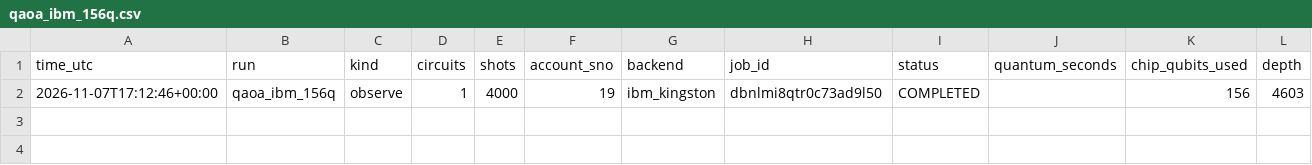
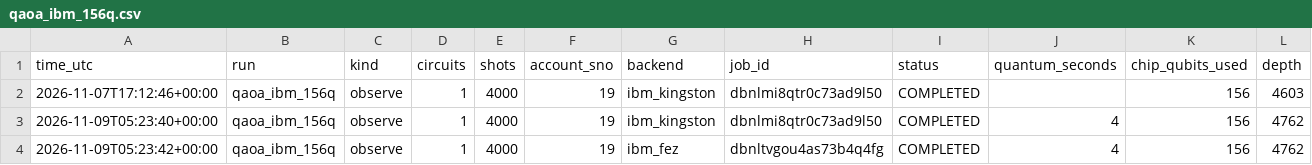
Before and after one commit to silicofellerquantum/silver-train, a CSV file: quantum_runs/results/jobs/qaoa_ibm_156q.csv, drawn as a sheet; only a part is shown; rows hold the shown columns only; the diff names each change by its address in the sheet, - before the commit and + after, or states it on an @@ line.

```diff
--- a/quantum_runs/results/jobs/qaoa_ibm_156q.csv
+++ b/quantum_runs/results/jobs/qaoa_ibm_156q.csv
+row 3: 2026-11-09T05:23:40+00:00 | qaoa_ibm_156q | observe | 1 | 4000 | 19 | ibm_kingston | dbnlmi8qtr0c73ad9l50 | COMPLETED | 4 | 156 | 4762
+row 4: 2026-11-09T05:23:42+00:00 | qaoa_ibm_156q | observe | 1 | 4000 | 19 | ibm_fez | dbnltvgou4as73b4q4fg | COMPLETED | 4 | 156 | 4762
```
Also changed, not shown: quantum_runs/results/jobs/qml_ibm_156q.csv, quantum_runs/results/jobs/vqe_ibm_156q.csv, 24 other files.
